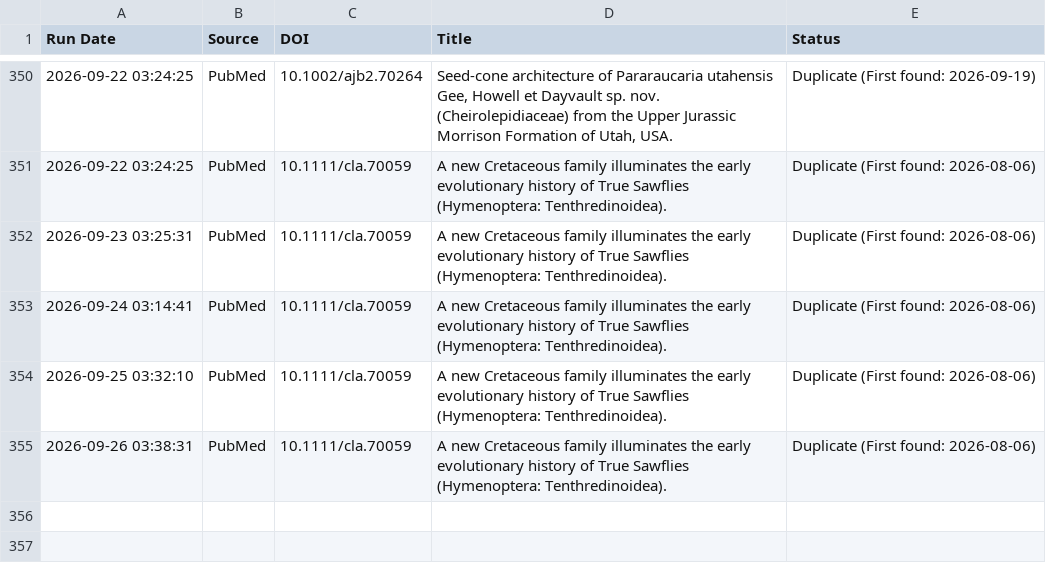
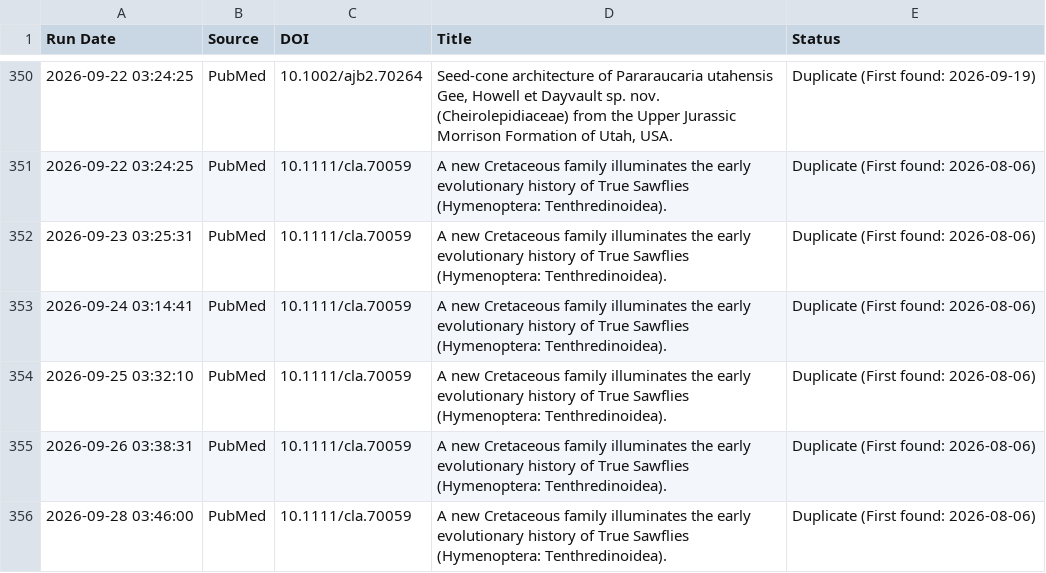
Before and after one commit to freitas-lucas/fossil_searcher, a CSV file: data/run_log.csv, drawn as a sheet; only a part is shown, gaps mark what is left out.

```diff
--- a/data/run_log.csv
+++ b/data/run_log.csv
@@ -355 +355,2 @@ Run Date,Source,DOI,Title,Status
 2026-09-26 03:38:31,PubMed,10.1111/cla.70059,A new Cretaceous family illuminates the early evolutionary history of True Sawflies (Hymenoptera: Tenthredinoidea).,Duplicate (First found: 2026-08-06)
+2026-09-28 03:46:00,PubMed,10.1111/cla.70059,A new Cretaceous family illuminates the early evolutionary history of True Sawflies (Hymenoptera: Tenthredinoidea).,Duplicate (First found: 2026-08-06)
```
